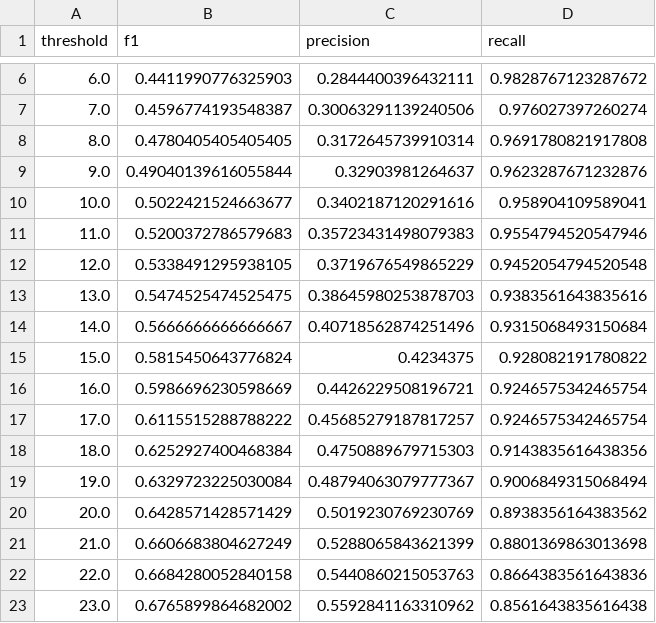
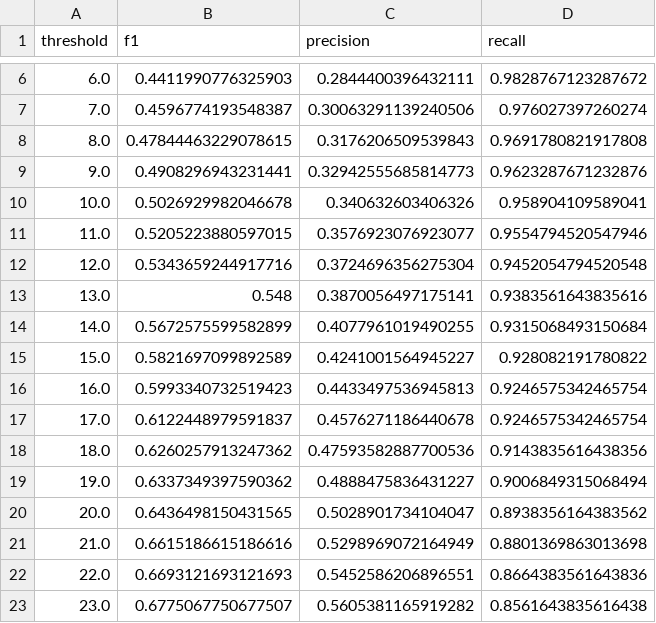
Before and after one commit to RapidVasiliy/AI_Epidemiologist, a CSV file: research/epidemic_flags/out/thresholds.csv, drawn as a sheet; only a part is shown, gaps mark what is left out; the diff covers the shown part only.

```diff
--- a/research/epidemic_flags/out/thresholds.csv
+++ b/research/epidemic_flags/out/thresholds.csv
@@ -7,17 +7,17 @@ threshold,f1,precision,recall
 7.0,0.4596774193548387,0.30063291139240506,0.976027397260274
-8.0,0.4780405405405405,0.3172645739910314,0.9691780821917808
-9.0,0.49040139616055844,0.32903981264637,0.9623287671232876
-10.0,0.5022421524663677,0.3402187120291616,0.958904109589041
-11.0,0.5200372786579683,0.35723431498079383,0.9554794520547946
-12.0,0.5338491295938105,0.3719676549865229,0.9452054794520548
-13.0,0.5474525474525475,0.38645980253878703,0.9383561643835616
-14.0,0.5666666666666667,0.40718562874251496,0.9315068493150684
-15.0,0.5815450643776824,0.4234375,0.928082191780822
-16.0,0.5986696230598669,0.4426229508196721,0.9246575342465754
-17.0,0.6115515288788222,0.45685279187817257,0.9246575342465754
-18.0,0.6252927400468384,0.4750889679715303,0.9143835616438356
-19.0,0.6329723225030084,0.48794063079777367,0.9006849315068494
-20.0,0.6428571428571429,0.5019230769230769,0.8938356164383562
-21.0,0.6606683804627249,0.5288065843621399,0.8801369863013698
-22.0,0.6684280052840158,0.5440860215053763,0.8664383561643836
-23.0,0.6765899864682002,0.5592841163310962,0.8561643835616438
+8.0,0.47844463229078615,0.3176206509539843,0.9691780821917808
+9.0,0.4908296943231441,0.32942555685814773,0.9623287671232876
+10.0,0.5026929982046678,0.340632603406326,0.958904109589041
+11.0,0.5205223880597015,0.3576923076923077,0.9554794520547946
+12.0,0.5343659244917716,0.3724696356275304,0.9452054794520548
+13.0,0.548,0.3870056497175141,0.9383561643835616
+14.0,0.5672575599582899,0.4077961019490255,0.9315068493150684
+15.0,0.5821697099892589,0.4241001564945227,0.928082191780822
+16.0,0.5993340732519423,0.4433497536945813,0.9246575342465754
+17.0,0.6122448979591837,0.4576271186440678,0.9246575342465754
+18.0,0.6260257913247362,0.47593582887700536,0.9143835616438356
+19.0,0.6337349397590362,0.4888475836431227,0.9006849315068494
+20.0,0.6436498150431565,0.5028901734104047,0.8938356164383562
+21.0,0.6615186615186616,0.5298969072164949,0.8801369863013698
+22.0,0.6693121693121693,0.5452586206896551,0.8664383561643836
+23.0,0.6775067750677507,0.5605381165919282,0.8561643835616438
```
Also changed, not shown: 98 edited cells elsewhere in this file, research/epidemic_flags/out/seasons.csv, research/epidemic_flags/out/thresholds_by_city.csv, 4 other files.
